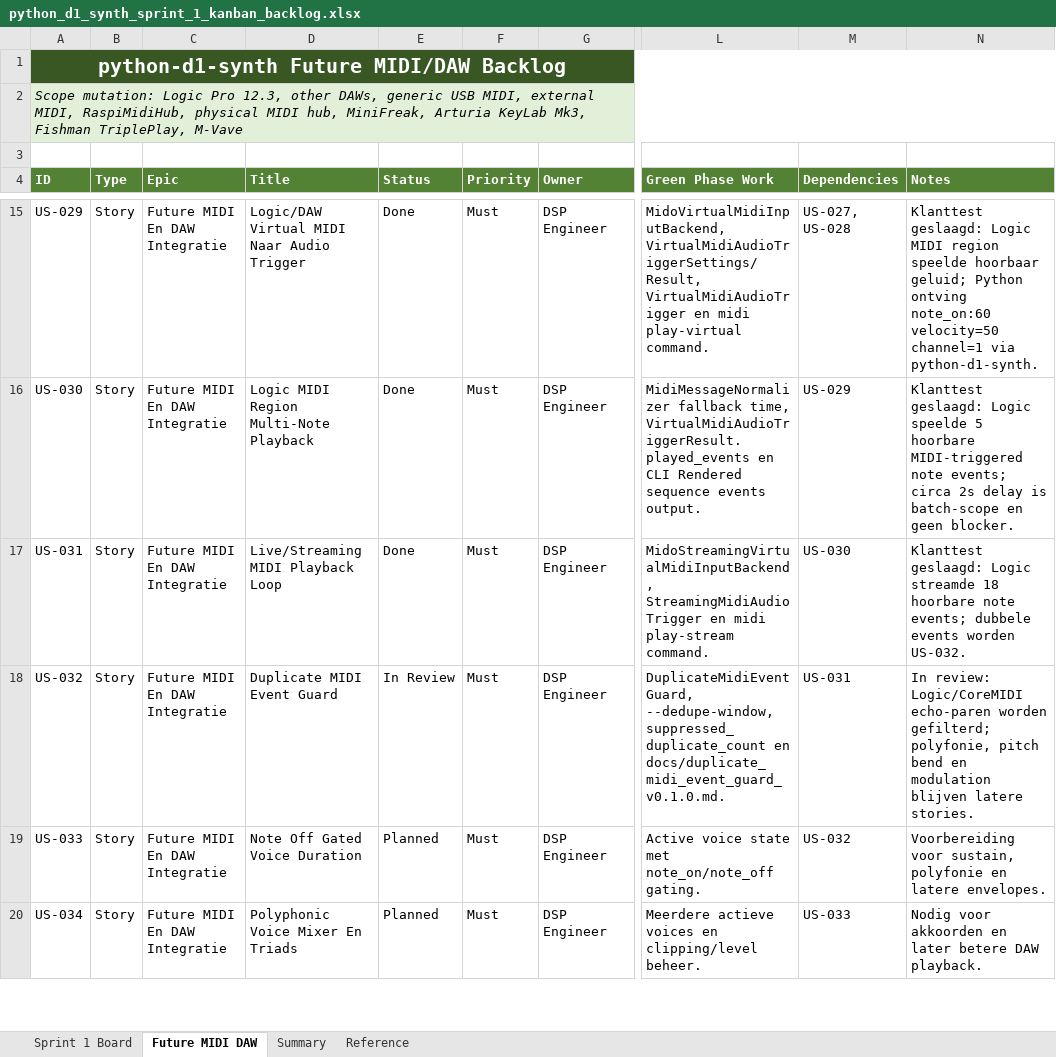
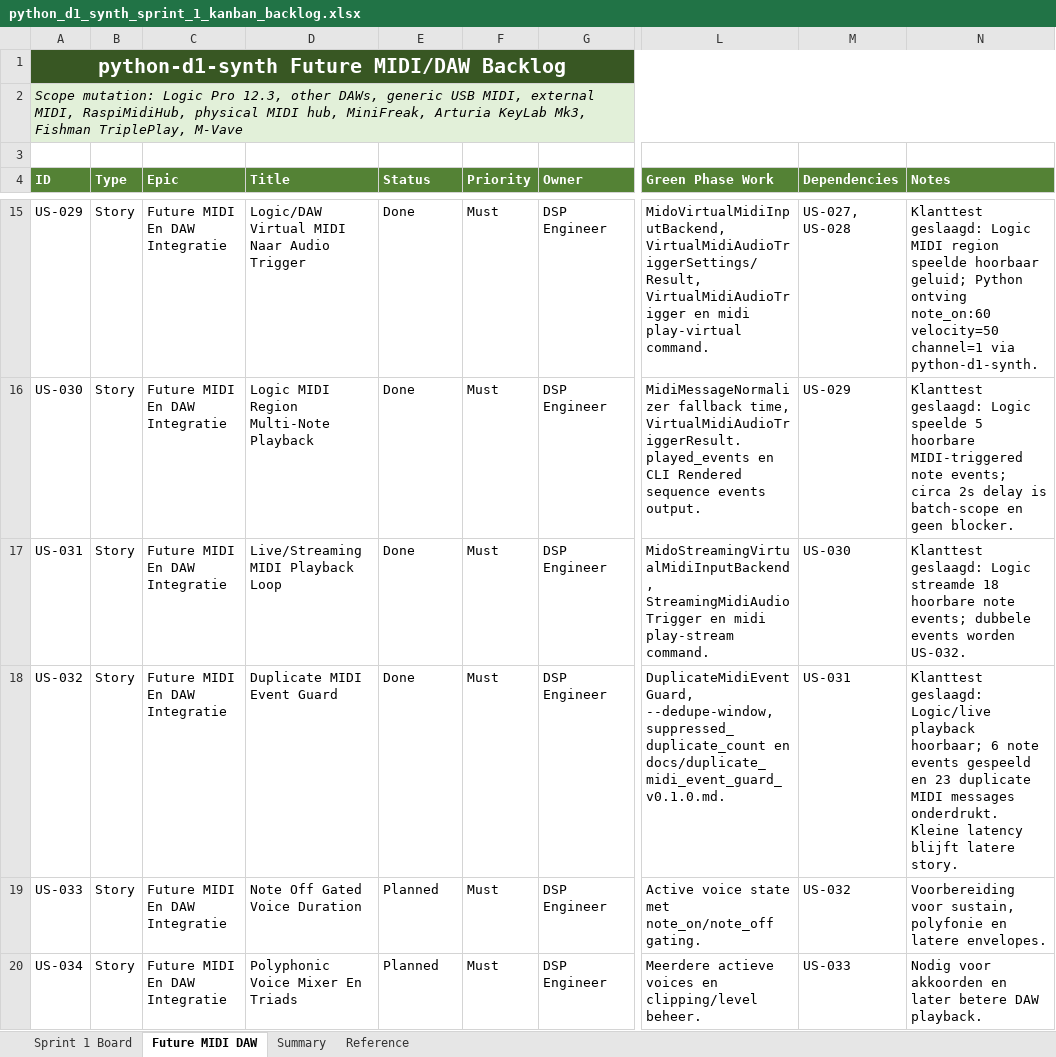
Before and after one commit to pappavis/python-d1-synth, an Excel workbook: outputs/CHATOD-20260709-D1PY-MVP-001/python_d1_synth_sprint_1_kanban_backlog.xlsx, sheet Future MIDI DAW, drawn as a sheet; only a part is shown, gaps mark what is left out; values as stored, in another font and other column widths than the file's, no borders; table styles not drawn; the diff names each change by its address in the sheet, - before the commit and + after, or states it on an @@ line.

Commit message:
Mark US-032 duplicate MIDI guard done

```diff
--- a/outputs/CHATOD-20260709-D1PY-MVP-001/python_d1_synth_sprint_1_kanban_backlog.xlsx (sheet Future MIDI DAW)
+++ b/outputs/CHATOD-20260709-D1PY-MVP-001/python_d1_synth_sprint_1_kanban_backlog.xlsx (sheet Future MIDI DAW)
-E18 (Status): In Review
+E18 (Status): Done
-N18 (Notes): In review: Logic/CoreMIDI echo-paren worden gefilterd; polyfonie, pitch bend en modulation blijven latere stories.
+N18 (Notes): Klanttest geslaagd: Logic/live playback hoorbaar; 6 note events gespeeld en 23 duplicate MIDI messages onderdrukt. Kleine latency blijft latere story.
```
Also changed, not shown: 7 other files.
